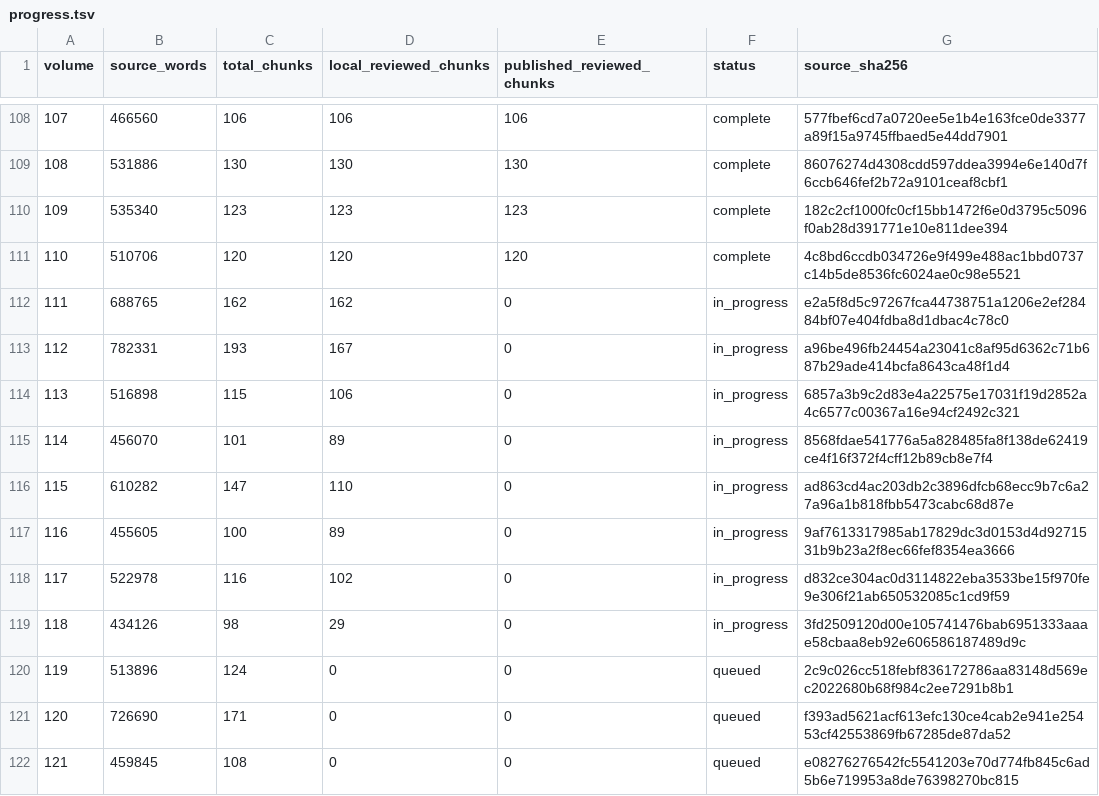
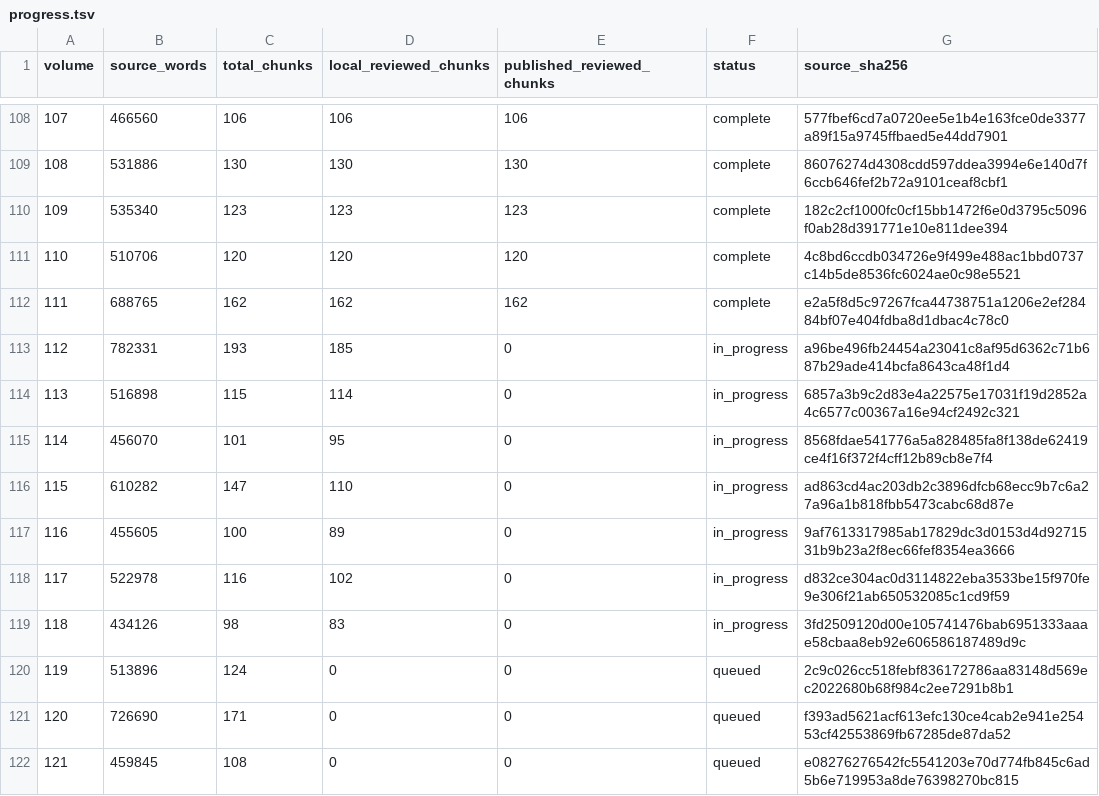
Before and after one commit to JM12344321/PatriologicaGraeciaTotalica, a TSV file: PL/progress.tsv, drawn as a sheet; only a part is shown, gaps mark what is left out.

Commit message:
Publish 1 complete PL volumes and update progress

```diff
--- a/PL/progress.tsv
+++ b/PL/progress.tsv
@@ -111,6 +111,6 @@ volume	source_words	total_chunks	local_reviewed_chunks	published_reviewed_chunks
 110	510706	120	120	120	complete	4c8bd6ccdb034726e9f499e488ac1bbd0737c14b5de8536fc6024ae0c98e5521
-111	688765	162	162	0	in_progress	e2a5f8d5c97267fca44738751a1206e2ef28484bf07e404fdba8d1dbac4c78c0
-112	782331	193	167	0	in_progress	a96be496fb24454a23041c8af95d6362c71b687b29ade414bcfa8643ca48f1d4
-113	516898	115	106	0	in_progress	6857a3b9c2d83e4a22575e17031f19d2852a4c6577c00367a16e94cf2492c321
-114	456070	101	89	0	in_progress	8568fdae541776a5a828485fa8f138de62419ce4f16f372f4cff12b89cb8e7f4
+111	688765	162	162	162	complete	e2a5f8d5c97267fca44738751a1206e2ef28484bf07e404fdba8d1dbac4c78c0
+112	782331	193	185	0	in_progress	a96be496fb24454a23041c8af95d6362c71b687b29ade414bcfa8643ca48f1d4
+113	516898	115	114	0	in_progress	6857a3b9c2d83e4a22575e17031f19d2852a4c6577c00367a16e94cf2492c321
+114	456070	101	95	0	in_progress	8568fdae541776a5a828485fa8f138de62419ce4f16f372f4cff12b89cb8e7f4
 115	610282	147	110	0	in_progress	ad863cd4ac203db2c3896dfcb68ecc9b7c6a27a96a1b818fbb5473cabc68d87e
@@ -118,3 +118,3 @@ volume	source_words	total_chunks	local_reviewed_chunks	published_reviewed_chunks
 117	522978	116	102	0	in_progress	d832ce304ac0d3114822eba3533be15f970fe9e306f21ab650532085c1cd9f59
-118	434126	98	29	0	in_progress	3fd2509120d00e105741476bab6951333aaae58cbaa8eb92e606586187489d9c
+118	434126	98	83	0	in_progress	3fd2509120d00e105741476bab6951333aaae58cbaa8eb92e606586187489d9c
 119	513896	124	0	0	queued	2c9c026cc518febf836172786aa83148d569ec2022680b68f984c2ee7291b8b1
```
Also changed, not shown: 1 other file.
